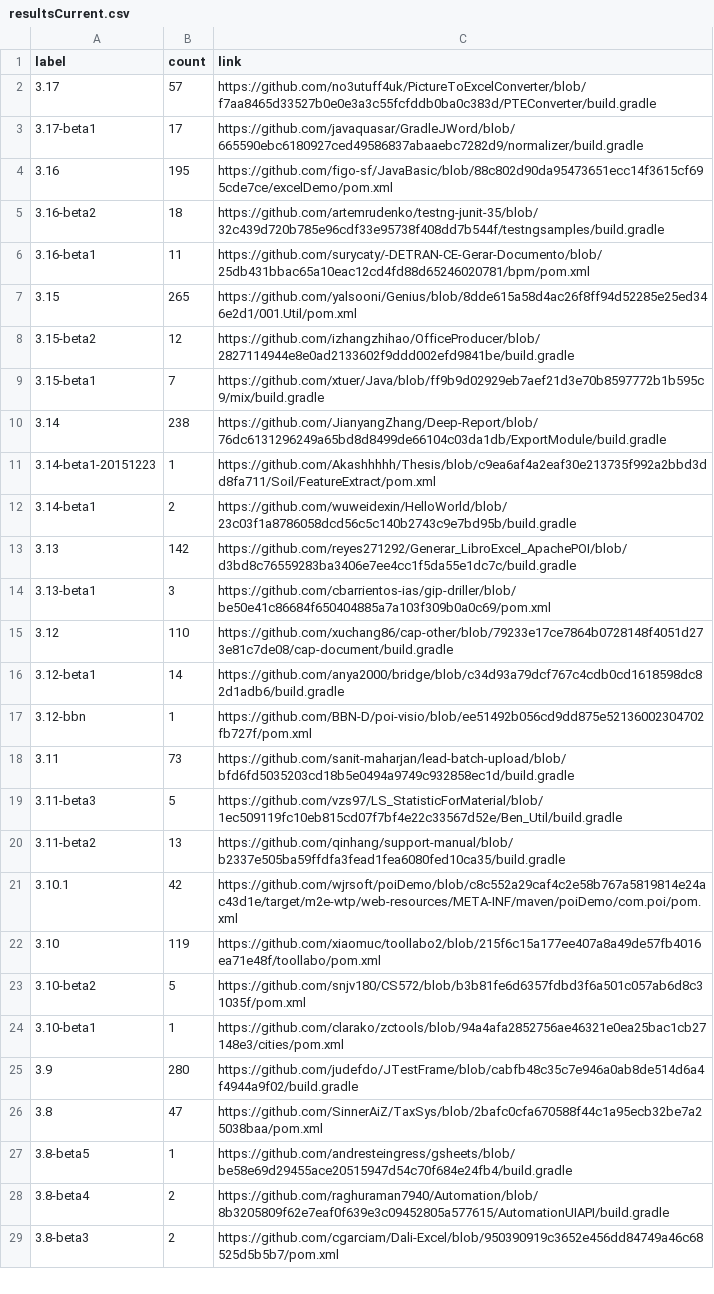
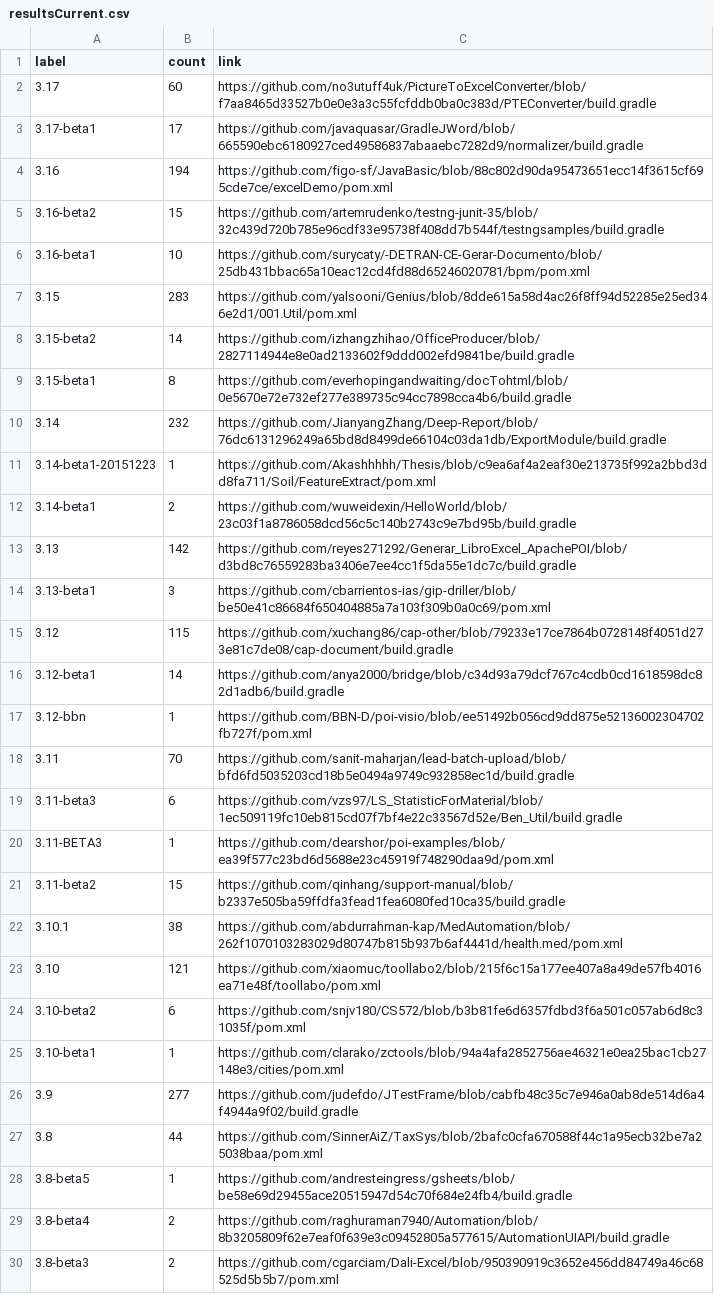
Before and after one commit to centic9/github-version-statistics, a CSV file: docs/resultsCurrent.csv, drawn as a sheet; only a part is shown; the diff covers the shown part only.

```diff
--- a/docs/resultsCurrent.csv
+++ b/docs/resultsCurrent.csv
@@ -1,11 +1,11 @@
 label,count,link
-3.17,57,https://github.com/no3utuff4uk/PictureToExcelConverter/blob/f7aa8465d33527b0e0e3a3c55fcfddb0ba0c383d/PTEConverter/build.gradle
+3.17,60,https://github.com/no3utuff4uk/PictureToExcelConverter/blob/f7aa8465d33527b0e0e3a3c55fcfddb0ba0c383d/PTEConverter/build.gradle
 3.17-beta1,17,https://github.com/javaquasar/GradleJWord/blob/665590ebc6180927ced49586837abaaebc7282d9/normalizer/build.gradle
-3.16,195,https://github.com/figo-sf/JavaBasic/blob/88c802d90da95473651ecc14f3615cf695cde7ce/excelDemo/pom.xml
-3.16-beta2,18,https://github.com/artemrudenko/testng-junit-35/blob/32c439d720b785e96cdf33e95738f408dd7b544f/testngsamples/build.gradle
-3.16-beta1,11,https://github.com/surycaty/-DETRAN-CE-Gerar-Documento/blob/25db431bbac65a10eac12cd4fd88d65246020781/bpm/pom.xml
-3.15,265,https://github.com/yalsooni/Genius/blob/8dde615a58d4ac26f8ff94d52285e25ed346e2d1/001.Util/pom.xml
-3.15-beta2,12,https://github.com/izhangzhihao/OfficeProducer/blob/2827114944e8e0ad2133602f9ddd002efd9841be/build.gradle
-3.15-beta1,7,https://github.com/xtuer/Java/blob/ff9b9d02929eb7aef21d3e70b8597772b1b595c9/mix/build.gradle
-3.14,238,https://github.com/JianyangZhang/Deep-Report/blob/76dc6131296249a65bd8d8499de66104c03da1db/ExportModule/build.gradle
+3.16,194,https://github.com/figo-sf/JavaBasic/blob/88c802d90da95473651ecc14f3615cf695cde7ce/excelDemo/pom.xml
+3.16-beta2,15,https://github.com/artemrudenko/testng-junit-35/blob/32c439d720b785e96cdf33e95738f408dd7b544f/testngsamples/build.gradle
+3.16-beta1,10,https://github.com/surycaty/-DETRAN-CE-Gerar-Documento/blob/25db431bbac65a10eac12cd4fd88d65246020781/bpm/pom.xml
+3.15,283,https://github.com/yalsooni/Genius/blob/8dde615a58d4ac26f8ff94d52285e25ed346e2d1/001.Util/pom.xml
+3.15-beta2,14,https://github.com/izhangzhihao/OfficeProducer/blob/2827114944e8e0ad2133602f9ddd002efd9841be/build.gradle
+3.15-beta1,8,https://github.com/everhopingandwaiting/docTohtml/blob/0e5670e72e732ef277e389735c94cc7898cca4b6/build.gradle
+3.14,232,https://github.com/JianyangZhang/Deep-Report/blob/76dc6131296249a65bd8d8499de66104c03da1db/ExportModule/build.gradle
 3.14-beta1-20151223,1,https://github.com/Akashhhhh/Thesis/blob/c9ea6af4a2eaf30e213735f992a2bbd3dd8fa711/Soil/FeatureExtract/pom.xml
@@ -14,14 +14,15 @@ label,count,link
 3.13-beta1,3,https://github.com/cbarrientos-ias/gip-driller/blob/be50e41c86684f650404885a7a103f309b0a0c69/pom.xml
-3.12,110,https://github.com/xuchang86/cap-other/blob/79233e17ce7864b0728148f4051d273e81c7de08/cap-document/build.gradle
+3.12,115,https://github.com/xuchang86/cap-other/blob/79233e17ce7864b0728148f4051d273e81c7de08/cap-document/build.gradle
 3.12-beta1,14,https://github.com/anya2000/bridge/blob/c34d93a79dcf767c4cdb0cd1618598dc82d1adb6/build.gradle
 3.12-bbn,1,https://github.com/BBN-D/poi-visio/blob/ee51492b056cd9dd875e52136002304702fb727f/pom.xml
-3.11,73,https://github.com/sanit-maharjan/lead-batch-upload/blob/bfd6fd5035203cd18b5e0494a9749c932858ec1d/build.gradle
-3.11-beta3,5,https://github.com/vzs97/LS_StatisticForMaterial/blob/1ec509119fc10eb815cd07f7bf4e22c33567d52e/Ben_Util/build.gradle
-3.11-beta2,13,https://github.com/qinhang/support-manual/blob/b2337e505ba59ffdfa3fead1fea6080fed10ca35/build.gradle
-3.10.1,42,https://github.com/wjrsoft/poiDemo/blob/c8c552a29caf4c2e58b767a5819814e24ac43d1e/target/m2e-wtp/web-resources/META-INF/maven/poiDemo/com.poi/pom.xml
-3.10,119,https://github.com/xiaomuc/toollabo2/blob/215f6c15a177ee407a8a49de57fb4016ea71e48f/toollabo/pom.xml
-3.10-beta2,5,https://github.com/snjv180/CS572/blob/b3b81fe6d6357fdbd3f6a501c057ab6d8c31035f/pom.xml
+3.11,70,https://github.com/sanit-maharjan/lead-batch-upload/blob/bfd6fd5035203cd18b5e0494a9749c932858ec1d/build.gradle
+3.11-beta3,6,https://github.com/vzs97/LS_StatisticForMaterial/blob/1ec509119fc10eb815cd07f7bf4e22c33567d52e/Ben_Util/build.gradle
+3.11-BETA3,1,https://github.com/dearshor/poi-examples/blob/ea39f577c23bd6d5688e23c45919f748290daa9d/pom.xml
+3.11-beta2,15,https://github.com/qinhang/support-manual/blob/b2337e505ba59ffdfa3fead1fea6080fed10ca35/build.gradle
+3.10.1,38,https://github.com/abdurrahman-kap/MedAutomation/blob/262f1070103283029d80747b815b937b6af4441d/health.med/pom.xml
+3.10,121,https://github.com/xiaomuc/toollabo2/blob/215f6c15a177ee407a8a49de57fb4016ea71e48f/toollabo/pom.xml
+3.10-beta2,6,https://github.com/snjv180/CS572/blob/b3b81fe6d6357fdbd3f6a501c057ab6d8c31035f/pom.xml
 3.10-beta1,1,https://github.com/clarako/zctools/blob/94a4afa2852756ae46321e0ea25bac1cb27148e3/cities/pom.xml
-3.9,280,https://github.com/judefdo/JTestFrame/blob/cabfb48c35c7e946a0ab8de514d6a4f4944a9f02/build.gradle
-3.8,47,https://github.com/SinnerAiZ/TaxSys/blob/2bafc0cfa670588f44c1a95ecb32be7a25038baa/pom.xml
+3.9,277,https://github.com/judefdo/JTestFrame/blob/cabfb48c35c7e946a0ab8de514d6a4f4944a9f02/build.gradle
+3.8,44,https://github.com/SinnerAiZ/TaxSys/blob/2bafc0cfa670588f44c1a95ecb32be7a25038baa/pom.xml
 3.8-beta5,1,https://github.com/andresteingress/gsheets/blob/be58e69d29455ace20515947d54c70f684e24fb4/build.gradle
```
Also changed, not shown: 1 removed row and 5 edited cells elsewhere in this file, docs/_data/versionChanges.csv, docs/resultsAll.csv, 5 other files.
